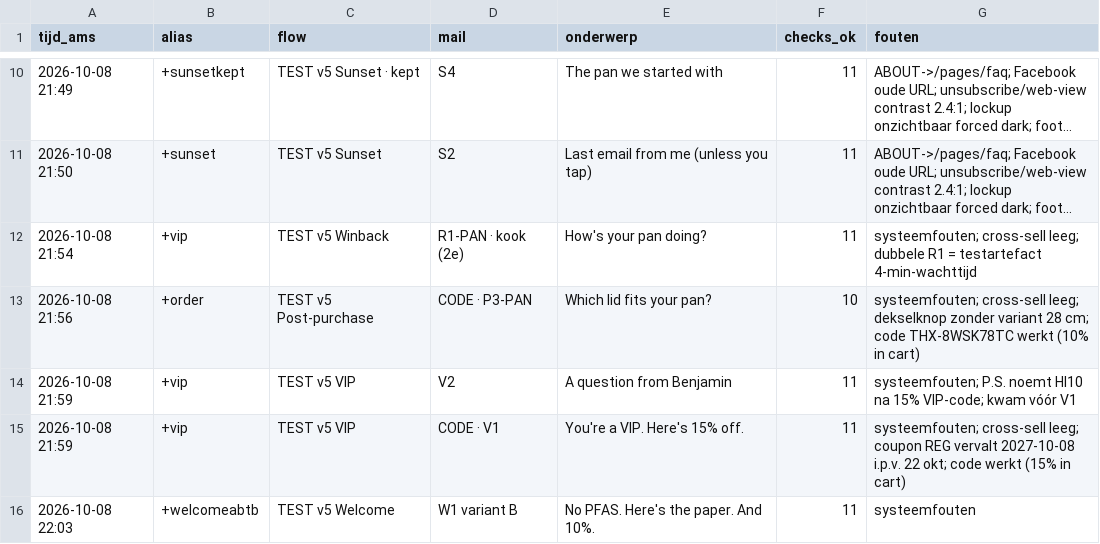
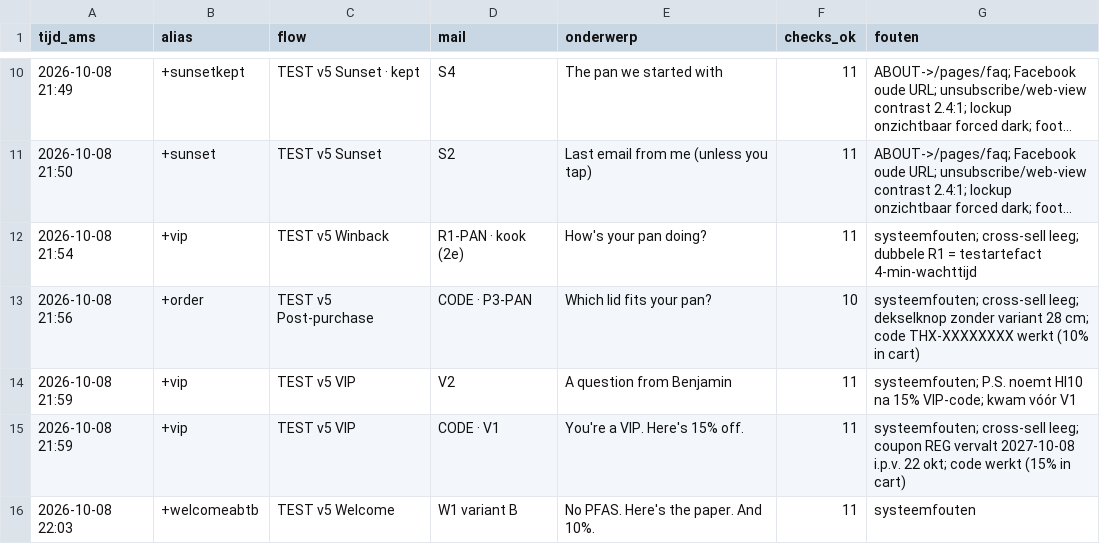
Before and after one commit to ChiefDTC/siraat-email-agent, a CSV file: research/v6-golive/08-monitor-log.csv, drawn as a sheet; only a part is shown, gaps mark what is left out; long unchanged cells end in ….

```diff
--- a/research/v6-golive/08-monitor-log.csv
+++ b/research/v6-golive/08-monitor-log.csv
@@ -12,3 +12,3 @@ tijd_ams,alias,flow,mail,onderwerp,checks_ok,fouten
 2026-10-08 21:54,+vip,TEST v5 Winback,R1-PAN · kook (2e),"How's your pan doing?",11,"systeemfouten; cross-sell leeg; dubbele R1 = testartefact 4-min-wachttijd"
-2026-10-08 21:56,+order,TEST v5 Post-purchase,CODE · P3-PAN,"Which lid fits your pan?",10,"systeemfouten; cross-sell leeg; dekselknop zonder variant 28 cm; code THX-8WSK78TC werkt (10% in cart)"
+2026-10-08 21:56,+order,TEST v5 Post-purchase,CODE · P3-PAN,"Which lid fits your pan?",10,"systeemfouten; cross-sell leeg; dekselknop zonder variant 28 cm; code THX-XXXXXXXX werkt (10% in cart)"
 2026-10-08 21:59,+vip,TEST v5 VIP,V2,"A question from Benjamin",11,"systeemfouten; P.S. noemt HI10 na 15% VIP-code; kwam vóór V1"
```
Also changed, not shown: 19 other files.
